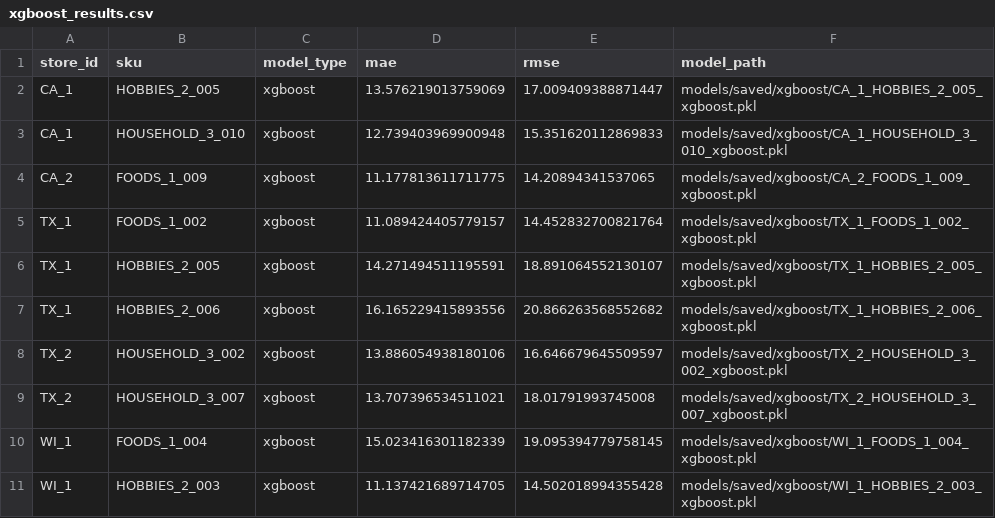
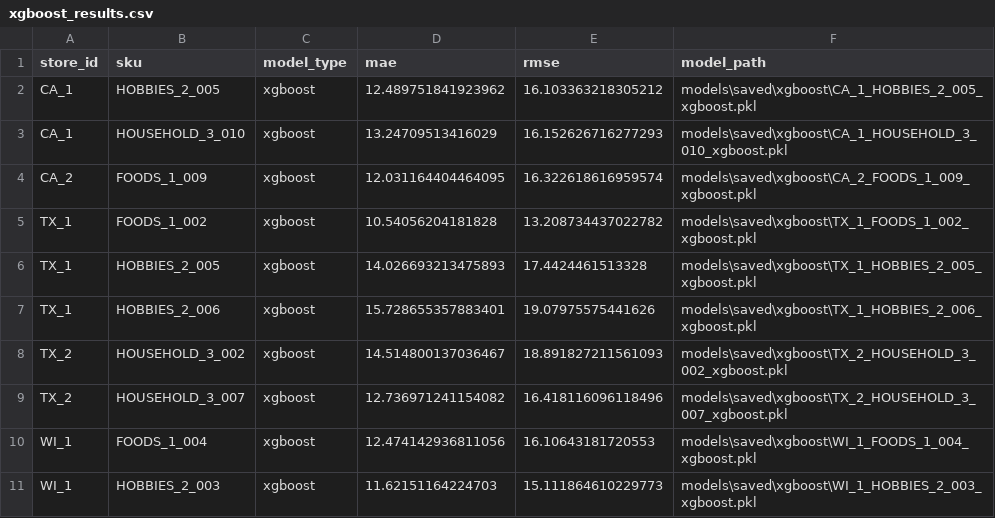
Before and after one commit to aditbytes/Demand_IQ, a CSV file: models/saved/xgboost_results.csv, drawn as a sheet.

```diff
--- a/models/saved/xgboost_results.csv
+++ b/models/saved/xgboost_results.csv
@@ -1,11 +1,11 @@
 store_id,sku,model_type,mae,rmse,model_path
-CA_1,HOBBIES_2_005,xgboost,13.576219013759069,17.009409388871447,models/saved/xgboost/CA_1_HOBBIES_2_005_xgboost.pkl
-CA_1,HOUSEHOLD_3_010,xgboost,12.739403969900948,15.351620112869833,models/saved/xgboost/CA_1_HOUSEHOLD_3_010_xgboost.pkl
-CA_2,FOODS_1_009,xgboost,11.177813611711775,14.20894341537065,models/saved/xgboost/CA_2_FOODS_1_009_xgboost.pkl
-TX_1,FOODS_1_002,xgboost,11.089424405779157,14.452832700821764,models/saved/xgboost/TX_1_FOODS_1_002_xgboost.pkl
-TX_1,HOBBIES_2_005,xgboost,14.271494511195591,18.891064552130107,models/saved/xgboost/TX_1_HOBBIES_2_005_xgboost.pkl
-TX_1,HOBBIES_2_006,xgboost,16.165229415893556,20.866263568552682,models/saved/xgboost/TX_1_HOBBIES_2_006_xgboost.pkl
-TX_2,HOUSEHOLD_3_002,xgboost,13.886054938180106,16.646679645509597,models/saved/xgboost/TX_2_HOUSEHOLD_3_002_xgboost.pkl
-TX_2,HOUSEHOLD_3_007,xgboost,13.707396534511021,18.01791993745008,models/saved/xgboost/TX_2_HOUSEHOLD_3_007_xgboost.pkl
-WI_1,FOODS_1_004,xgboost,15.023416301182339,19.095394779758145,models/saved/xgboost/WI_1_FOODS_1_004_xgboost.pkl
-WI_1,HOBBIES_2_003,xgboost,11.137421689714705,14.502018994355428,models/saved/xgboost/WI_1_HOBBIES_2_003_xgboost.pkl
+CA_1,HOBBIES_2_005,xgboost,12.489751841923962,16.103363218305212,models\saved\xgboost\CA_1_HOBBIES_2_005_xgboost.pkl
+CA_1,HOUSEHOLD_3_010,xgboost,13.24709513416029,16.152626716277293,models\saved\xgboost\CA_1_HOUSEHOLD_3_010_xgboost.pkl
+CA_2,FOODS_1_009,xgboost,12.031164404464095,16.322618616959574,models\saved\xgboost\CA_2_FOODS_1_009_xgboost.pkl
+TX_1,FOODS_1_002,xgboost,10.54056204181828,13.208734437022782,models\saved\xgboost\TX_1_FOODS_1_002_xgboost.pkl
+TX_1,HOBBIES_2_005,xgboost,14.026693213475893,17.4424461513328,models\saved\xgboost\TX_1_HOBBIES_2_005_xgboost.pkl
+TX_1,HOBBIES_2_006,xgboost,15.728655357883401,19.07975575441626,models\saved\xgboost\TX_1_HOBBIES_2_006_xgboost.pkl
+TX_2,HOUSEHOLD_3_002,xgboost,14.514800137036467,18.891827211561093,models\saved\xgboost\TX_2_HOUSEHOLD_3_002_xgboost.pkl
+TX_2,HOUSEHOLD_3_007,xgboost,12.736971241154082,16.418116096118496,models\saved\xgboost\TX_2_HOUSEHOLD_3_007_xgboost.pkl
+WI_1,FOODS_1_004,xgboost,12.474142936811056,16.10643181720553,models\saved\xgboost\WI_1_FOODS_1_004_xgboost.pkl
+WI_1,HOBBIES_2_003,xgboost,11.62151164224703,15.111864610229773,models\saved\xgboost\WI_1_HOBBIES_2_003_xgboost.pkl
```
Also changed, not shown: data/raw/calendar.csv, data/raw/prices.csv, 39 other files.
